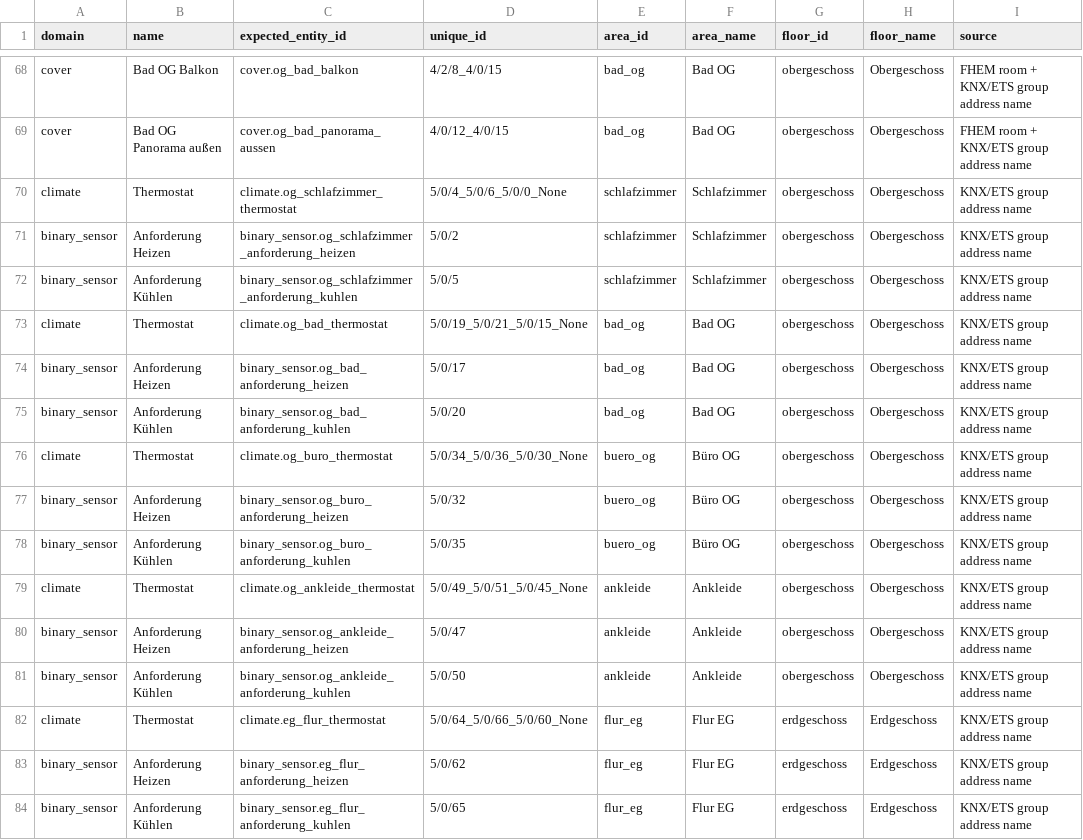
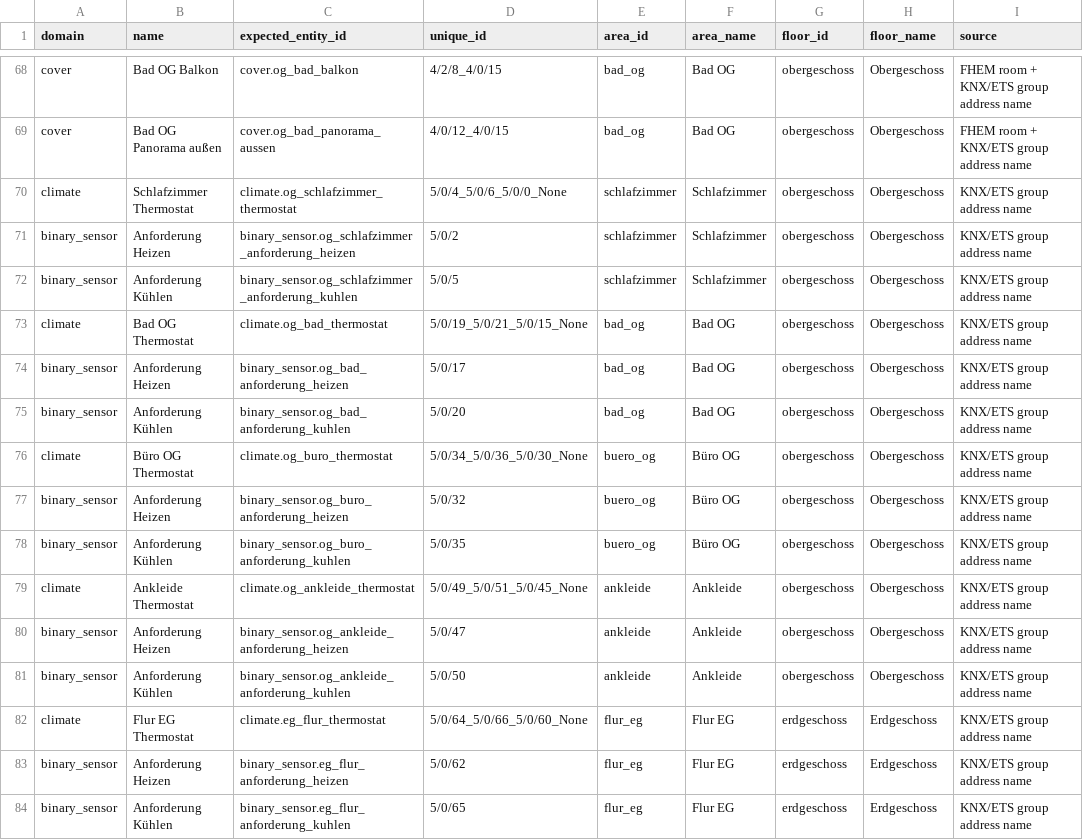
Before and after one commit to Yazracor/Home-Assistant-Config, a CSV file: area_assignments.csv, drawn as a sheet; only a part is shown, gaps mark what is left out; the diff covers the shown part only; the diff names each change by its address in the sheet, - before the commit and + after, or states it on an @@ line.

Commit message:
Friendly Names

```diff
--- a/area_assignments.csv
+++ b/area_assignments.csv
-B70 (name): Thermostat
+B70 (name): Schlafzimmer Thermostat
-B73 (name): Thermostat
+B73 (name): Bad OG Thermostat
-B76 (name): Thermostat
+B76 (name): Büro OG Thermostat
-B79 (name): Thermostat
+B79 (name): Ankleide Thermostat
-B82 (name): Thermostat
+B82 (name): Flur EG Thermostat
```
Also changed, not shown: 17 edited cells elsewhere in this file, 3 other files.
